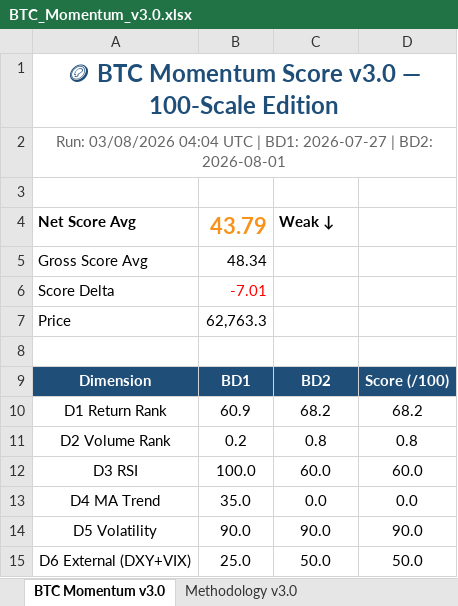
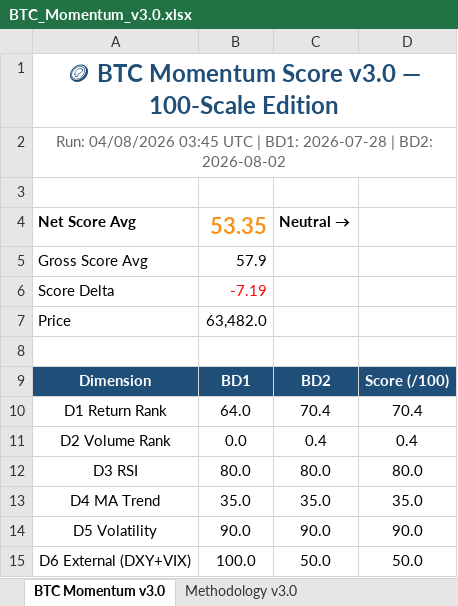
Before and after one commit to jptrustlearning/btc, an Excel workbook: BTC_Momentum_v3.0.xlsx, sheet BTC Momentum v3.0, drawn as a sheet; values as stored, in another font and other column widths than the file's, no borders; the diff names each change by its address in the sheet, - before the commit and + after, or states it on an @@ line.

Commit message:
🪙 BTC Momentum Score v3.0 — 04/08/2026 03:45 UTC

```diff
--- a/BTC_Momentum_v3.0.xlsx (sheet BTC Momentum v3.0)
+++ b/BTC_Momentum_v3.0.xlsx (sheet BTC Momentum v3.0)
-A2: Run: 03/08/2026 04:04 UTC | BD1: 2026-07-27 | BD2: 2026-08-01
+A2: Run: 04/08/2026 03:45 UTC | BD1: 2026-07-28 | BD2: 2026-08-02
-B4: 43.79
+B4: 53.35
-C4: Weak ↓
+C4: Neutral →
-B5: 48.34
+B5: 57.9
-B6: -7.01
+B6: -7.19
-B7: 62,763.3
+B7: 63,482.0
-B10: 60.9
+B10: 64.0
-C10: 68.2
+C10: 70.4
-D10: 68.2
+D10: 70.4
-B11: 0.2
+B11: 0.0
-C11: 0.8
+C11: 0.4
-D11: 0.8
+D11: 0.4
-B12: 100.0
+B12: 80.0
-C12: 60.0
+C12: 80.0
-D12: 60.0
+D12: 80.0
-C13: 0.0
+C13: 35.0
-D13: 0.0
+D13: 35.0
-B15: 25.0
+B15: 100.0
```
Also changed, not shown: 5 other files.
